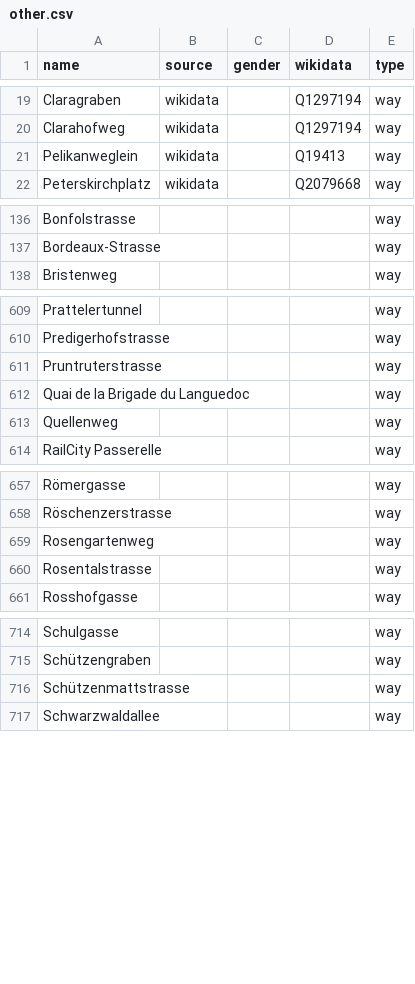
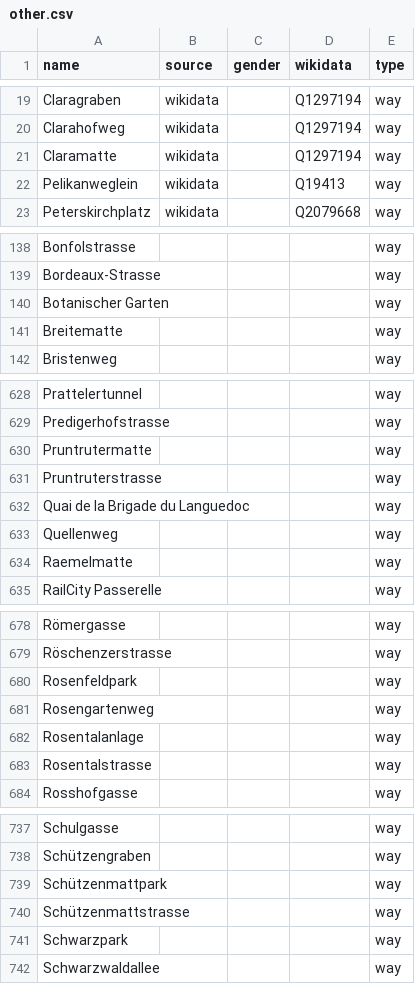
Before and after one commit to EqualStreetNames/equalstreetnames-basel, a CSV file: data/other.csv, drawn as a sheet; only a part is shown, gaps mark what is left out; the diff covers the shown part only; the diff names each change by its address in the sheet, - before the commit and + after, or states it on an @@ line.

```diff
--- a/data/other.csv
+++ b/data/other.csv
+row 21: Claramatte | wikidata |  | Q1297194 | way
+row 140: Botanischer Garten |  |  |  | way
+row 141: Breitematte |  |  |  | way
+row 630: Pruntrutermatte |  |  |  | way
+row 634: Raemelmatte |  |  |  | way
+row 680: Rosenfeldpark |  |  |  | way
+row 682: Rosentalanlage |  |  |  | way
+row 739: Schützenmattpark |  |  |  | way
+row 741: Schwarzpark |  |  |  | way
```
Also changed, not shown: 29 added rows elsewhere in this file, data/gender.csv, 2 other files.
